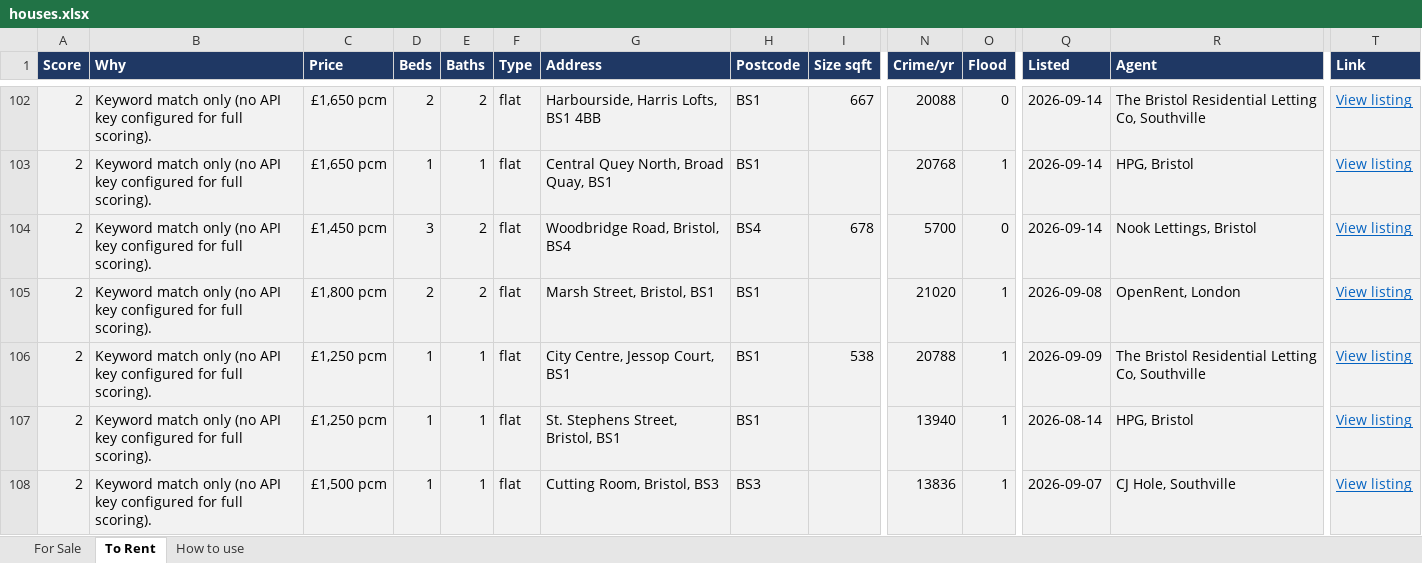
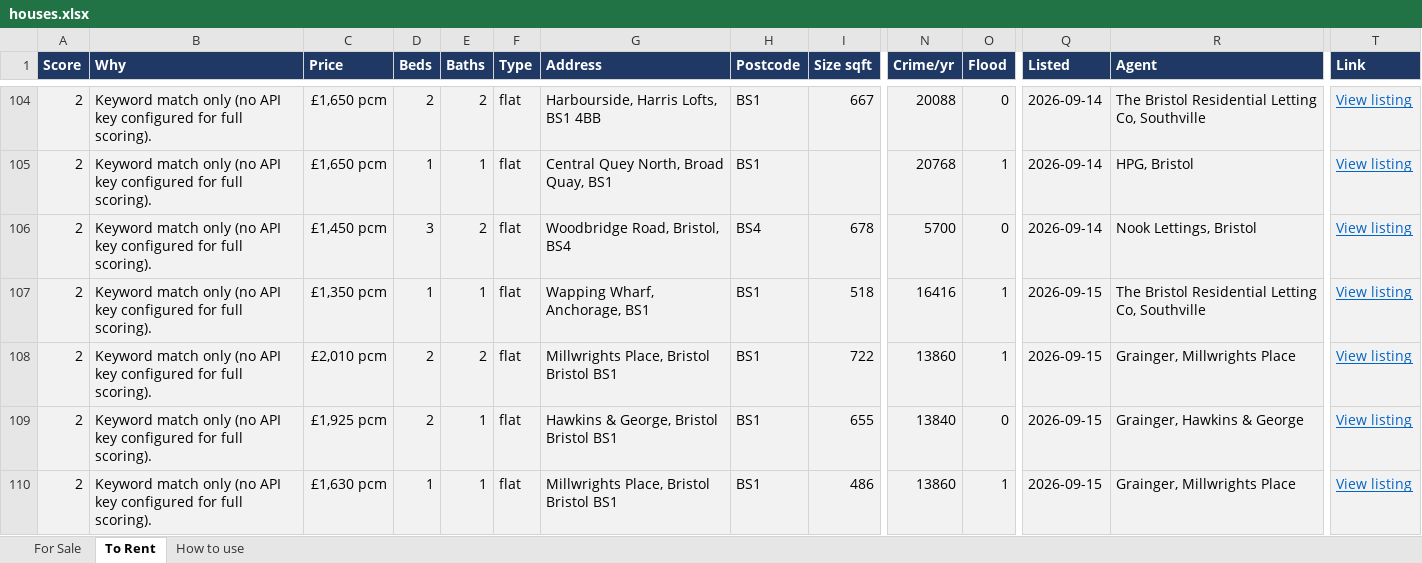
Before and after one commit to dcracknell/house_finder, an Excel workbook: data/houses.xlsx, sheet To Rent, drawn as a sheet; only a part is shown, gaps mark what is left out; the shorter side is filled out with more unchanged rows; values as stored, in another font and other column widths than the file's, no borders; rows hold the shown columns only; the diff covers the shown part only; the diff names each change by its address in the sheet, - before the commit and + after, or states it on an @@ line.

```diff
--- a/data/houses.xlsx (sheet To Rent)
+++ b/data/houses.xlsx (sheet To Rent)
+row 107: 2 | Keyword match only (no API key configured for full scoring). | £1,350 pcm | 1 | 1 | flat | Wapping Wharf, Anchorage, BS1 | BS1 | 518 | 16416 | 1 | 2026-09-15 | The Bristol Residential Letting Co, Southville | View listing
+row 108: 2 | Keyword match only (no API key configured for full scoring). | £2,010 pcm | 2 | 2 | flat | Millwrights Place, Bristol Bristol BS1 | BS1 | 722 | 13860 | 1 | 2026-09-15 | Grainger, Millwrights Place | View listing
+row 109: 2 | Keyword match only (no API key configured for full scoring). | £1,925 pcm | 2 | 1 | flat | Hawkins & George, Bristol Bristol BS1 | BS1 | 655 | 13840 | 0 | 2026-09-15 | Grainger, Hawkins & George | View listing
+row 110: 2 | Keyword match only (no API key configured for full scoring). | £1,630 pcm | 1 | 1 | flat | Millwrights Place, Bristol Bristol BS1 | BS1 | 486 | 13860 | 1 | 2026-09-15 | Grainger, Millwrights Place | View listing
```
Also changed, not shown: 5 added rows and 3 edited cells elsewhere in this sheet, hidden cells, 3 other files.
